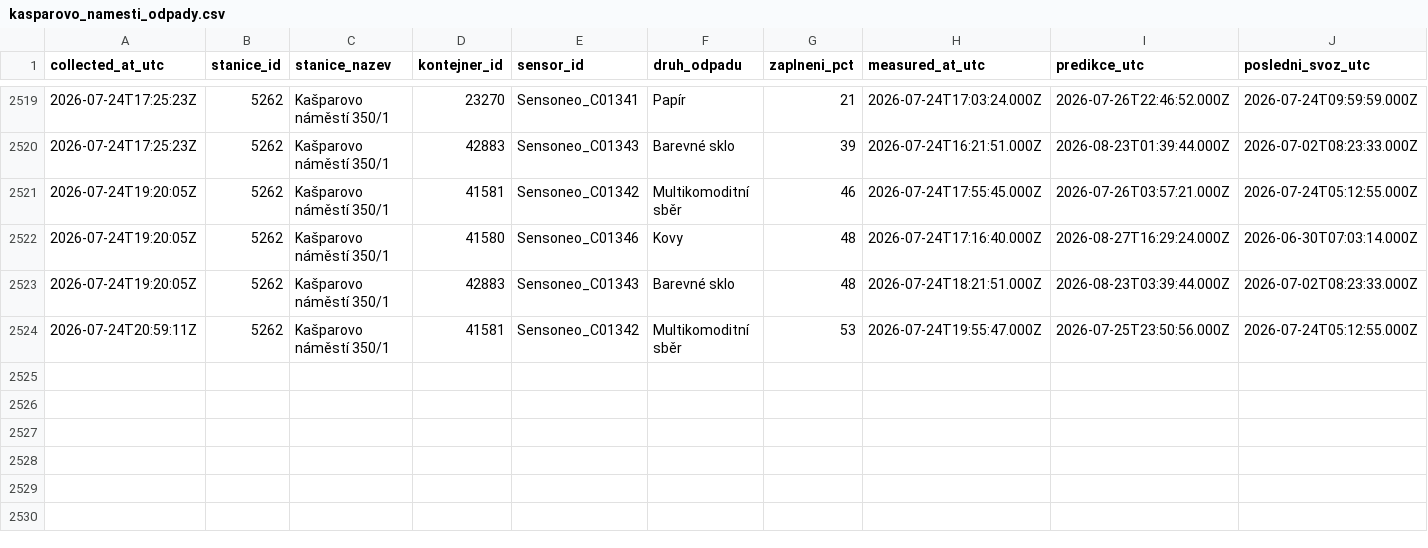
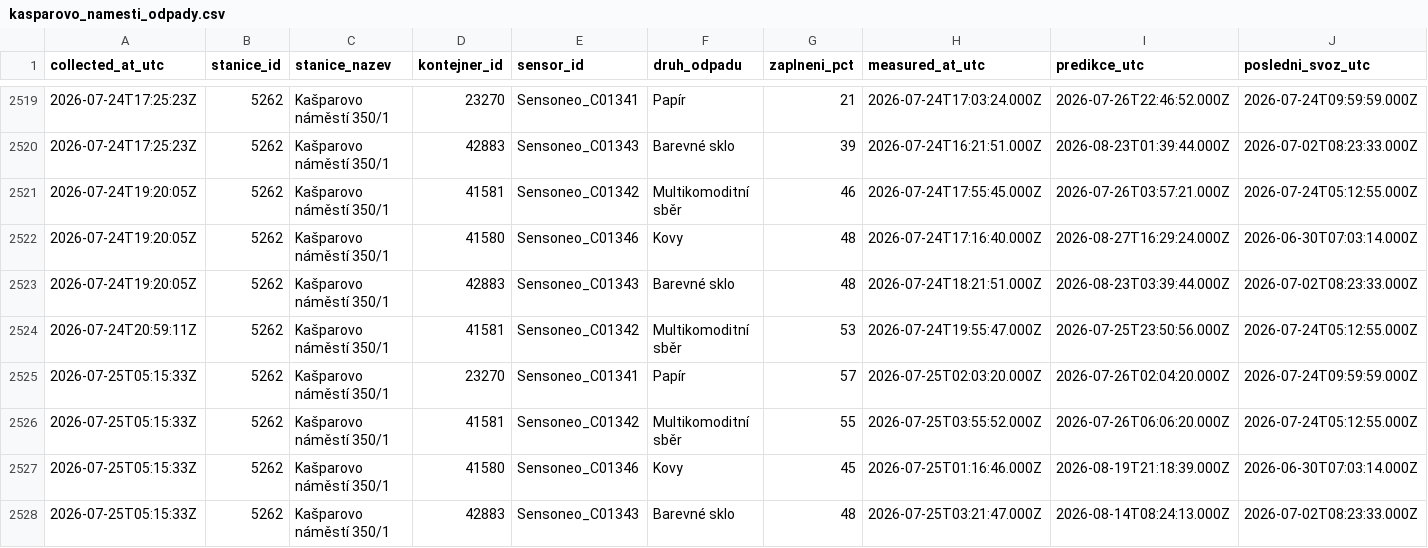
Before and after one commit to sim-mar/golemio_monitoring, a CSV file: kasparovo_namesti_odpady.csv, drawn as a sheet; only a part is shown, gaps mark what is left out; rows hold the shown columns only; the diff names each change by its address in the sheet, - before the commit and + after, or states it on an @@ line.

```diff
--- a/kasparovo_namesti_odpady.csv
+++ b/kasparovo_namesti_odpady.csv
+row 2525: 2026-07-25T05:15:33Z | 5262 | Kašparovo náměstí 350/1 | 23270 | Sensoneo_C01341 | Papír | 57 | 2026-07-25T02:03:20.000Z | 2026-07-26T02:04:20.000Z | 2026-07-24T09:59:59.000Z
+row 2526: 2026-07-25T05:15:33Z | 5262 | Kašparovo náměstí 350/1 | 41581 | Sensoneo_C01342 | Multikomoditní sběr | 55 | 2026-07-25T03:55:52.000Z | 2026-07-26T06:06:20.000Z | 2026-07-24T05:12:55.000Z
+row 2527: 2026-07-25T05:15:33Z | 5262 | Kašparovo náměstí 350/1 | 41580 | Sensoneo_C01346 | Kovy | 45 | 2026-07-25T01:16:46.000Z | 2026-08-19T21:18:39.000Z | 2026-06-30T07:03:14.000Z
+row 2528: 2026-07-25T05:15:33Z | 5262 | Kašparovo náměstí 350/1 | 42883 | Sensoneo_C01343 | Barevné sklo | 48 | 2026-07-25T03:21:47.000Z | 2026-08-14T08:24:13.000Z | 2026-07-02T08:23:33.000Z
```
Also changed, not shown: 1 other file.
